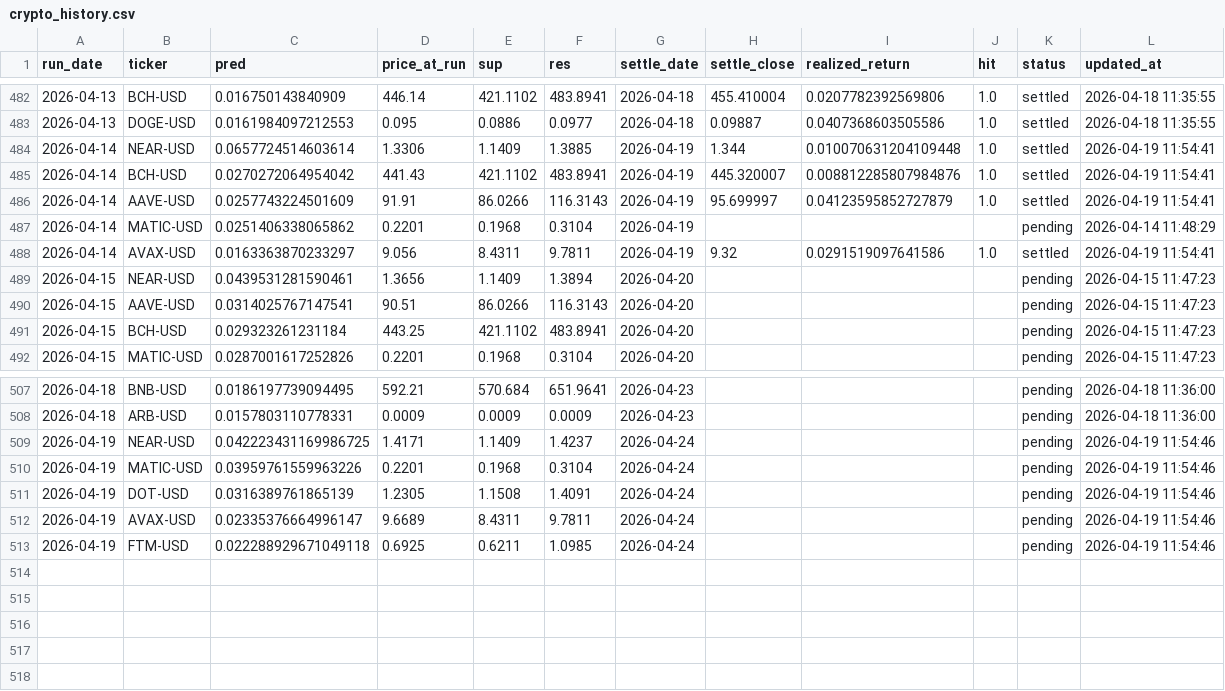
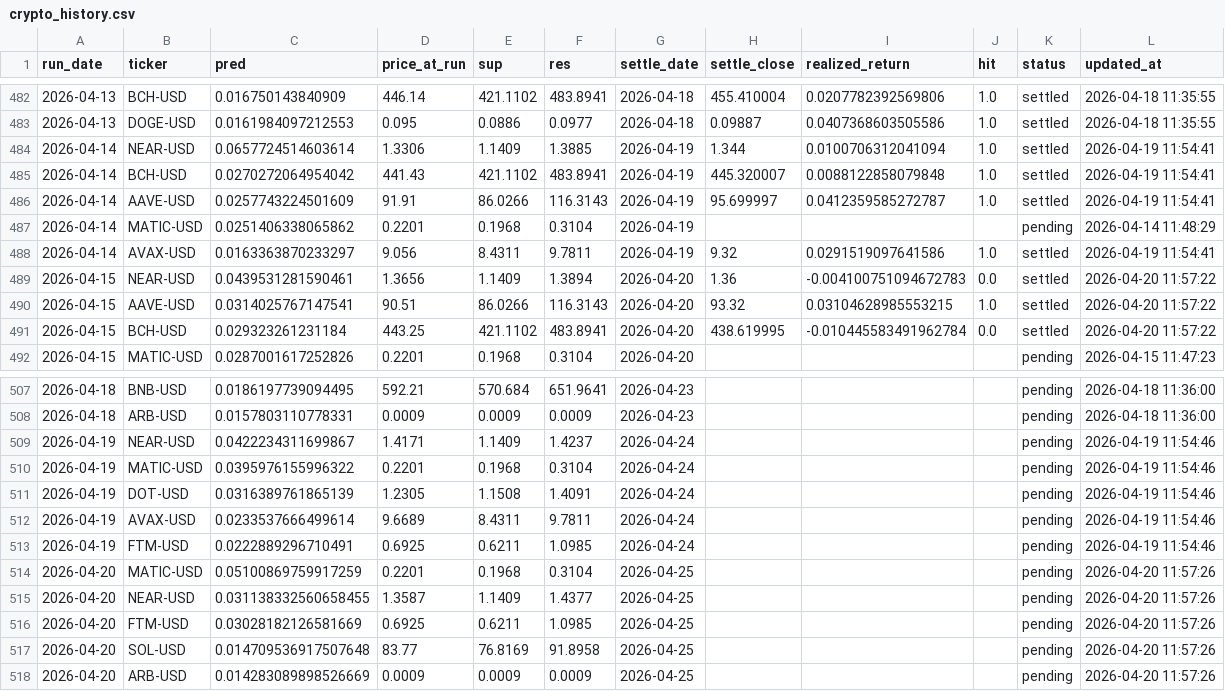
Before and after one commit to chehao0221/crypto-ai-forecast, a CSV file: crypto_history.csv, drawn as a sheet; only a part is shown, gaps mark what is left out.

```diff
--- a/crypto_history.csv
+++ b/crypto_history.csv
@@ -483,10 +483,10 @@ run_date,ticker,pred,price_at_run,sup,res,settle_date,settle_close,realized_retu
 2026-04-13,DOGE-USD,0.0161984097212553,0.095,0.0886,0.0977,2026-04-18,0.09887,0.0407368603505586,1.0,settled,2026-04-18 11:35:55
-2026-04-14,NEAR-USD,0.0657724514603614,1.3306,1.1409,1.3885,2026-04-19,1.344,0.010070631204109448,1.0,settled,2026-04-19 11:54:41
-2026-04-14,BCH-USD,0.0270272064954042,441.43,421.1102,483.8941,2026-04-19,445.320007,0.008812285807984876,1.0,settled,2026-04-19 11:54:41
-2026-04-14,AAVE-USD,0.0257743224501609,91.91,86.0266,116.3143,2026-04-19,95.699997,0.04123595852727879,1.0,settled,2026-04-19 11:54:41
+2026-04-14,NEAR-USD,0.0657724514603614,1.3306,1.1409,1.3885,2026-04-19,1.344,0.0100706312041094,1.0,settled,2026-04-19 11:54:41
+2026-04-14,BCH-USD,0.0270272064954042,441.43,421.1102,483.8941,2026-04-19,445.320007,0.0088122858079848,1.0,settled,2026-04-19 11:54:41
+2026-04-14,AAVE-USD,0.0257743224501609,91.91,86.0266,116.3143,2026-04-19,95.699997,0.0412359585272787,1.0,settled,2026-04-19 11:54:41
 2026-04-14,MATIC-USD,0.0251406338065862,0.2201,0.1968,0.3104,2026-04-19,,,,pending,2026-04-14 11:48:29
 2026-04-14,AVAX-USD,0.0163363870233297,9.056,8.4311,9.7811,2026-04-19,9.32,0.0291519097641586,1.0,settled,2026-04-19 11:54:41
-2026-04-15,NEAR-USD,0.0439531281590461,1.3656,1.1409,1.3894,2026-04-20,,,,pending,2026-04-15 11:47:23
-2026-04-15,AAVE-USD,0.0314025767147541,90.51,86.0266,116.3143,2026-04-20,,,,pending,2026-04-15 11:47:23
-2026-04-15,BCH-USD,0.029323261231184,443.25,421.1102,483.8941,2026-04-20,,,,pending,2026-04-15 11:47:23
+2026-04-15,NEAR-USD,0.0439531281590461,1.3656,1.1409,1.3894,2026-04-20,1.36,-0.004100751094672783,0.0,settled,2026-04-20 11:57:22
+2026-04-15,AAVE-USD,0.0314025767147541,90.51,86.0266,116.3143,2026-04-20,93.32,0.03104628985553215,1.0,settled,2026-04-20 11:57:22
+2026-04-15,BCH-USD,0.029323261231184,443.25,421.1102,483.8941,2026-04-20,438.619995,-0.010445583491962784,0.0,settled,2026-04-20 11:57:22
 2026-04-15,MATIC-USD,0.0287001617252826,0.2201,0.1968,0.3104,2026-04-20,,,,pending,2026-04-15 11:47:23
@@ -508,6 +508,11 @@ run_date,ticker,pred,price_at_run,sup,res,settle_date,settle_close,realized_retu
 2026-04-18,ARB-USD,0.0157803110778331,0.0009,0.0009,0.0009,2026-04-23,,,,pending,2026-04-18 11:36:00
-2026-04-19,NEAR-USD,0.042223431169986725,1.4171,1.1409,1.4237,2026-04-24,,,,pending,2026-04-19 11:54:46
-2026-04-19,MATIC-USD,0.03959761559963226,0.2201,0.1968,0.3104,2026-04-24,,,,pending,2026-04-19 11:54:46
+2026-04-19,NEAR-USD,0.0422234311699867,1.4171,1.1409,1.4237,2026-04-24,,,,pending,2026-04-19 11:54:46
+2026-04-19,MATIC-USD,0.0395976155996322,0.2201,0.1968,0.3104,2026-04-24,,,,pending,2026-04-19 11:54:46
 2026-04-19,DOT-USD,0.0316389761865139,1.2305,1.1508,1.4091,2026-04-24,,,,pending,2026-04-19 11:54:46
-2026-04-19,AVAX-USD,0.02335376664996147,9.6689,8.4311,9.7811,2026-04-24,,,,pending,2026-04-19 11:54:46
-2026-04-19,FTM-USD,0.022288929671049118,0.6925,0.6211,1.0985,2026-04-24,,,,pending,2026-04-19 11:54:46
+2026-04-19,AVAX-USD,0.0233537666499614,9.6689,8.4311,9.7811,2026-04-24,,,,pending,2026-04-19 11:54:46
+2026-04-19,FTM-USD,0.0222889296710491,0.6925,0.6211,1.0985,2026-04-24,,,,pending,2026-04-19 11:54:46
+2026-04-20,MATIC-USD,0.05100869759917259,0.2201,0.1968,0.3104,2026-04-25,,,,pending,2026-04-20 11:57:26
+2026-04-20,NEAR-USD,0.031138332560658455,1.3587,1.1409,1.4377,2026-04-25,,,,pending,2026-04-20 11:57:26
+2026-04-20,FTM-USD,0.03028182126581669,0.6925,0.6211,1.0985,2026-04-25,,,,pending,2026-04-20 11:57:26
+2026-04-20,SOL-USD,0.014709536917507648,83.77,76.8169,91.8958,2026-04-25,,,,pending,2026-04-20 11:57:26
+2026-04-20,ARB-USD,0.014283089898526669,0.0009,0.0009,0.0009,2026-04-25,,,,pending,2026-04-20 11:57:26
```
